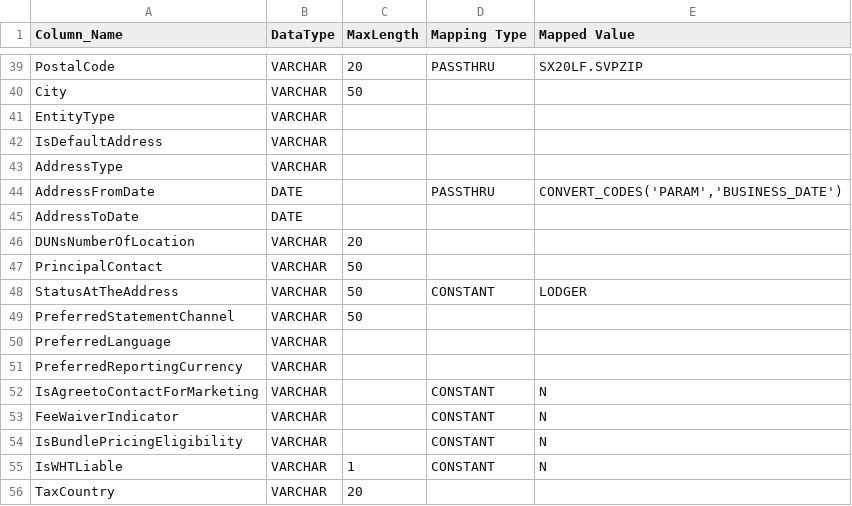
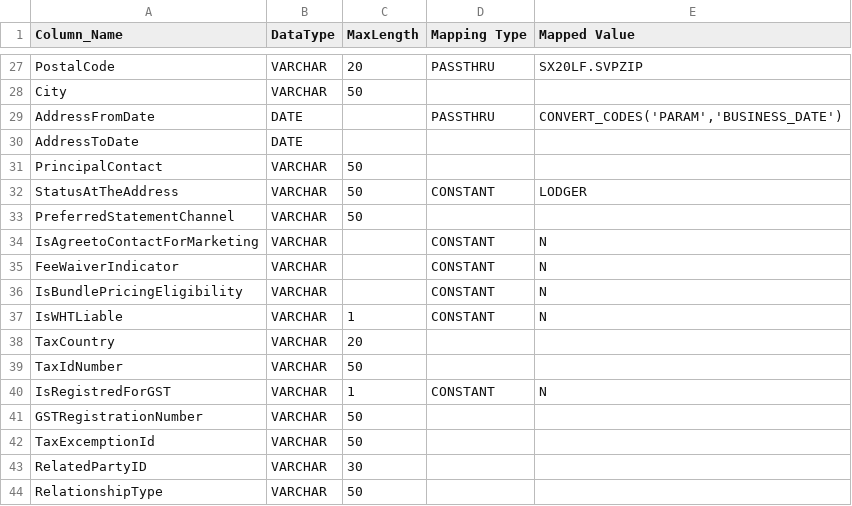
Before and after one commit to ennovatenow/precision-100-migration-templates, a TSV file: mixed-eq3-essence/containers/transform-eq3-essence-customer/party_common.tsv, drawn as a sheet; only a part is shown, gaps mark what is left out; the shorter side is filled out with more unchanged rows; the diff covers the shown part only.

Commit message:
Removed non-input types, map updates
Mapping required with Input types only.  maps updated based on discussion with Finestra Day1

```diff
--- a/mixed-eq3-essence/containers/transform-eq3-essence-customer/party_common.tsv
+++ b/mixed-eq3-essence/containers/transform-eq3-essence-customer/party_common.tsv
@@ -40,4 +28 @@ PostalCode	VARCHAR	20	PASSTHRU	SX20LF.SVPZIP
 City	VARCHAR	50		
-EntityType	VARCHAR			
-IsDefaultAddress	VARCHAR			
-AddressType	VARCHAR			
@@ -45,3 +30,2 @@ AddressFromDate	DATE		PASSTHRU	CONVERT_CODES('PARAM','BUSINESS_DATE')
 AddressToDate	DATE			
-DUNsNumberOfLocation	VARCHAR	20		
 PrincipalContact	VARCHAR	50		
@@ -49,4 +33,2 @@ StatusAtTheAddress	VARCHAR	50	CONSTANT	LODGER
 PreferredStatementChannel	VARCHAR	50		
-PreferredLanguage	VARCHAR			
-PreferredReportingCurrency	VARCHAR			
 IsAgreetoContactForMarketing	VARCHAR		CONSTANT	N
```
Also changed, not shown: 1 added row, 27 removed rows and 3 edited cells elsewhere in this file.
